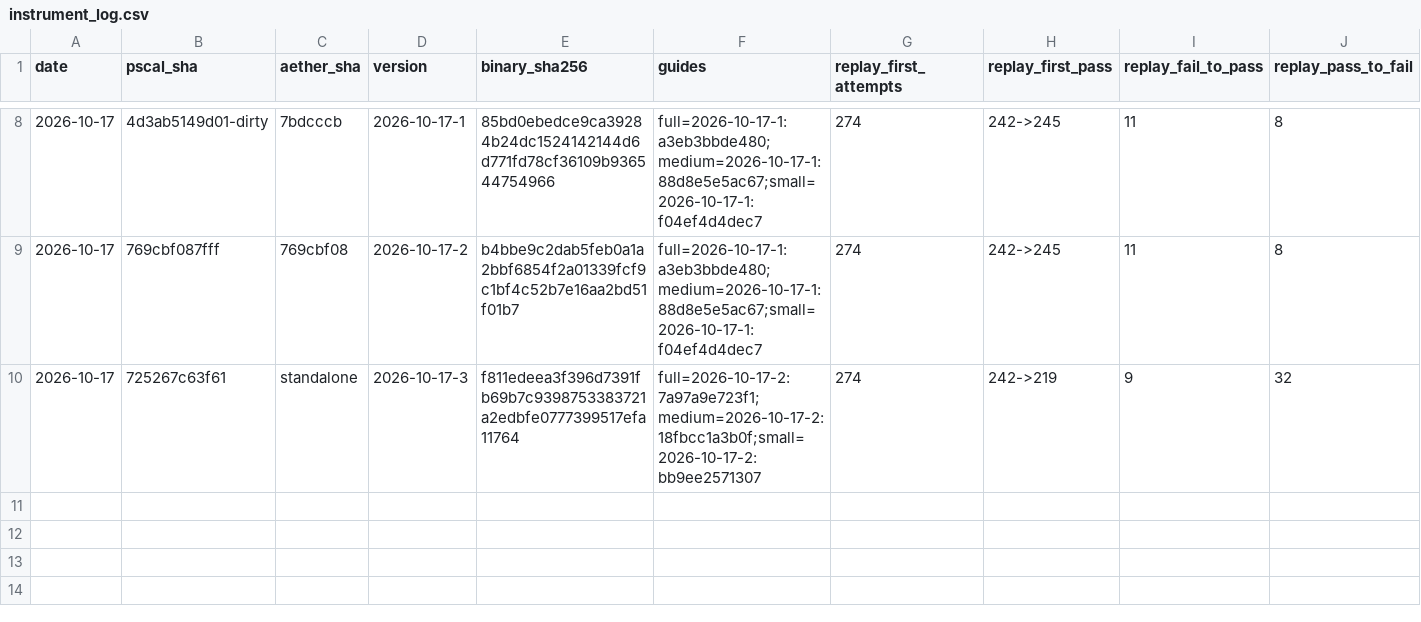
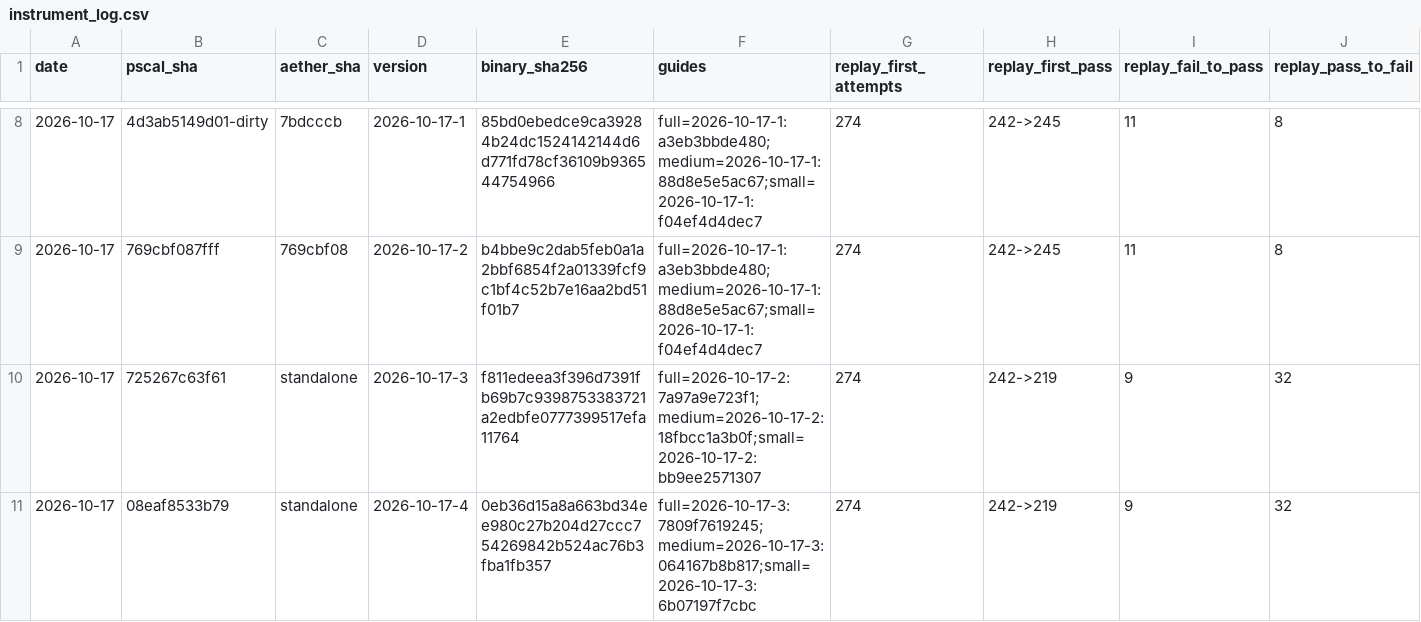
Before and after one commit to emkey1/aether, a CSV file: bench/results/instrument_log.csv, drawn as a sheet; only a part is shown, gaps mark what is left out; rows hold the shown columns only; the diff names each change by its address in the sheet, - before the commit and + after, or states it on an @@ line.

```diff
--- a/bench/results/instrument_log.csv
+++ b/bench/results/instrument_log.csv
+row 11: 2026-10-17 | 08eaf8533b79 | standalone | 2026-10-17-4 | 0eb36d15a8a663bd34ee980c27b204d27ccc754269842b524ac76b3fba1fb357 | full=2026-10-17-3:7809f7619245;medium=2026-10-17-3:064167b8b817;small=2026-10-17-3:6b07197f7cbc | 274 | 242->219 | 9 | 32
```
